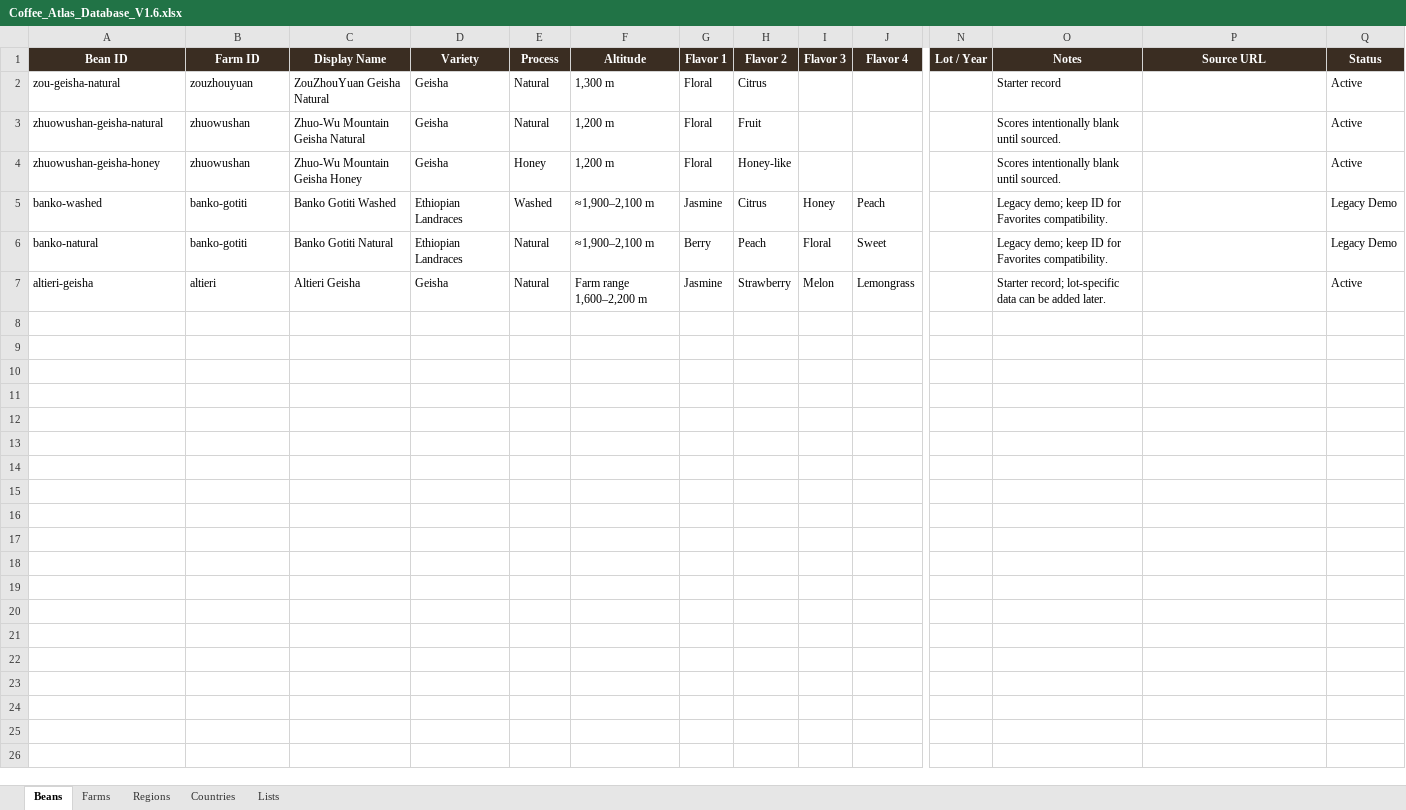
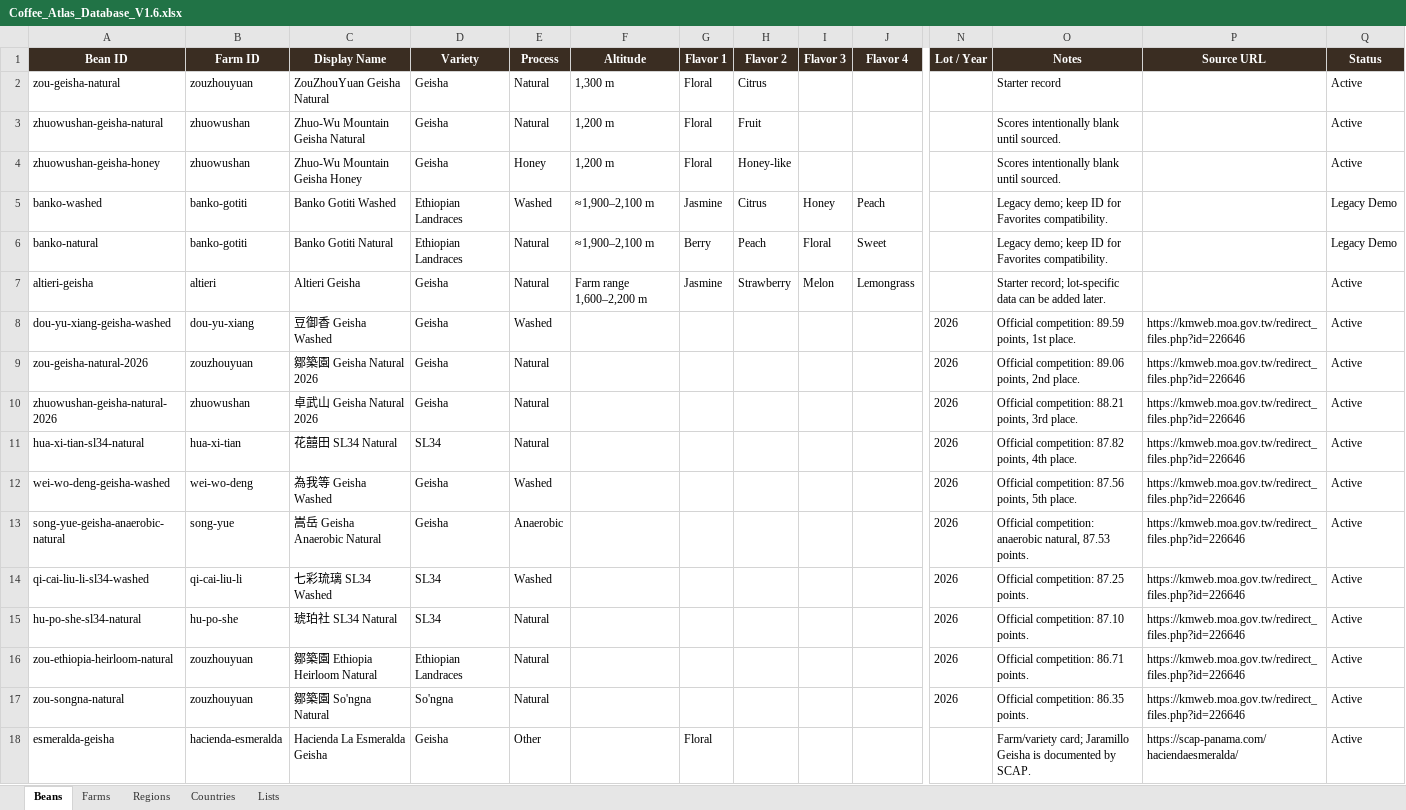
Before and after one commit to edward-598/coffee-atlas, an Excel workbook: Coffee_Atlas_Database_V1.6.xlsx, sheet Beans, drawn as a sheet; only a part is shown, gaps mark what is left out; values as stored, in another font and other column widths than the file's, no borders; conditional formats and table styles not drawn; rows hold the shown columns only; the diff covers the shown part only; the diff names each change by its address in the sheet, - before the commit and + after, or states it on an @@ line.

Commit message:
Add files via upload

```diff
--- a/Coffee_Atlas_Database_V1.6.xlsx (sheet Beans)
+++ b/Coffee_Atlas_Database_V1.6.xlsx (sheet Beans)
+row 8: dou-yu-xiang-geisha-washed | dou-yu-xiang | 豆御香 Geisha Washed | Geisha | Washed |  |  |  |  |  | 2026 | Official competition: 89.59 points, 1st place. | https://kmweb.moa.gov.tw/redirect_files.php?id=226646 | Active
+row 9: zou-geisha-natural-2026 | zouzhouyuan | 鄒築園 Geisha Natural 2026 | Geisha | Natural |  |  |  |  |  | 2026 | Official competition: 89.06 points, 2nd place. | https://kmweb.moa.gov.tw/redirect_files.php?id=226646 | Active
+row 10: zhuowushan-geisha-natural-2026 | zhuowushan | 卓武山 Geisha Natural 2026 | Geisha | Natural |  |  |  |  |  | 2026 | Official competition: 88.21 points, 3rd place. | https://kmweb.moa.gov.tw/redirect_files.php?id=226646 | Active
+row 11: hua-xi-tian-sl34-natural | hua-xi-tian | 花囍田 SL34 Natural | SL34 | Natural |  |  |  |  |  | 2026 | Official competition: 87.82 points, 4th place. | https://kmweb.moa.gov.tw/redirect_files.php?id=226646 | Active
+row 12: wei-wo-deng-geisha-washed | wei-wo-deng | 為我等 Geisha Washed | Geisha | Washed |  |  |  |  |  | 2026 | Official competition: 87.56 points, 5th place. | https://kmweb.moa.gov.tw/redirect_files.php?id=226646 | Active
+row 13: song-yue-geisha-anaerobic-natural | song-yue | 嵩岳 Geisha Anaerobic Natural | Geisha | Anaerobic |  |  |  |  |  | 2026 | Official competition: anaerobic natural, 87.53 points. | https://kmweb.moa.gov.tw/redirect_files.php?id=226646 | Active
+row 14: qi-cai-liu-li-sl34-washed | qi-cai-liu-li | 七彩琉璃 SL34 Washed | SL34 | Washed |  |  |  |  |  | 2026 | Official competition: 87.25 points. | https://kmweb.moa.gov.tw/redirect_files.php?id=226646 | Active
+row 15: hu-po-she-sl34-natural | hu-po-she | 琥珀社 SL34 Natural | SL34 | Natural |  |  |  |  |  | 2026 | Official competition: 87.10 points. | https://kmweb.moa.gov.tw/redirect_files.php?id=226646 | Active
+row 16: zou-ethiopia-heirloom-natural | zouzhouyuan | 鄒築園 Ethiopia Heirloom Natural | Ethiopian Landraces | Natural |  |  |  |  |  | 2026 | Official competition: 86.71 points. | https://kmweb.moa.gov.tw/redirect_files.php?id=226646 | Active
+row 17: zou-songna-natural | zouzhouyuan | 鄒築園 So'ngna Natural | So'ngna | Natural |  |  |  |  |  | 2026 | Official competition: 86.35 points. | https://kmweb.moa.gov.tw/redirect_files.php?id=226646 | Active
+row 18: esmeralda-geisha | hacienda-esmeralda | Hacienda La Esmeralda Geisha | Geisha | Other |  | Floral |  |  |  |  | Farm/variety card; Jaramillo Geisha is documented by SCAP. | https://scap-panama.com/haciendaesmeralda/ | Active
```
Also changed, not shown: 11 added rows elsewhere in this sheet.
